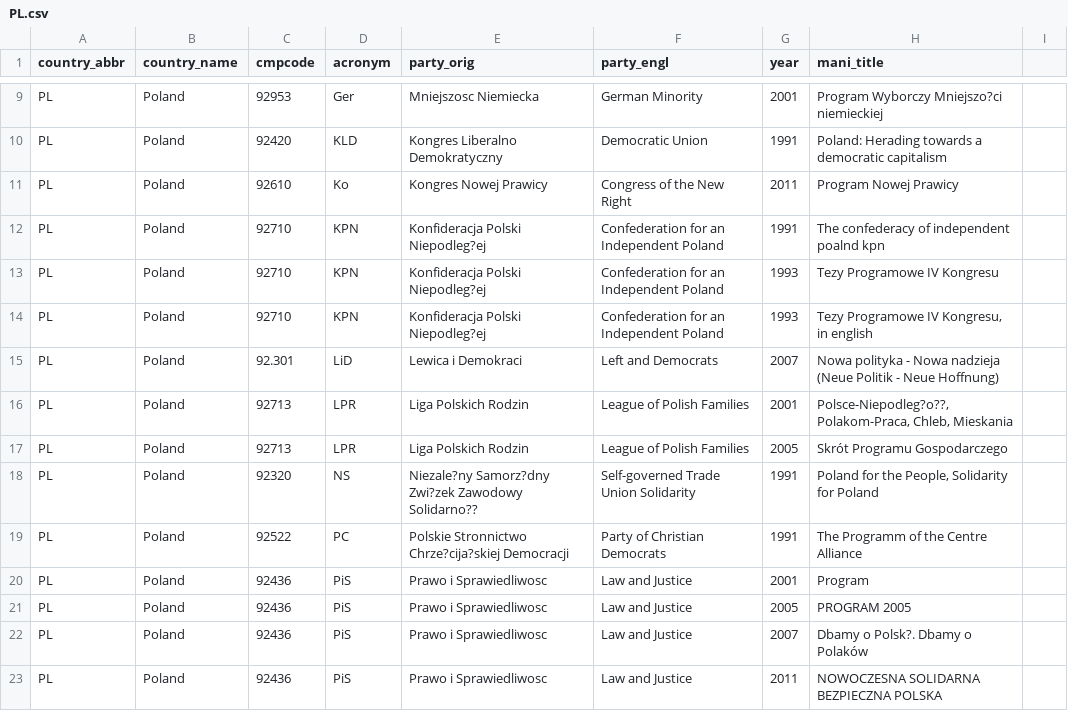
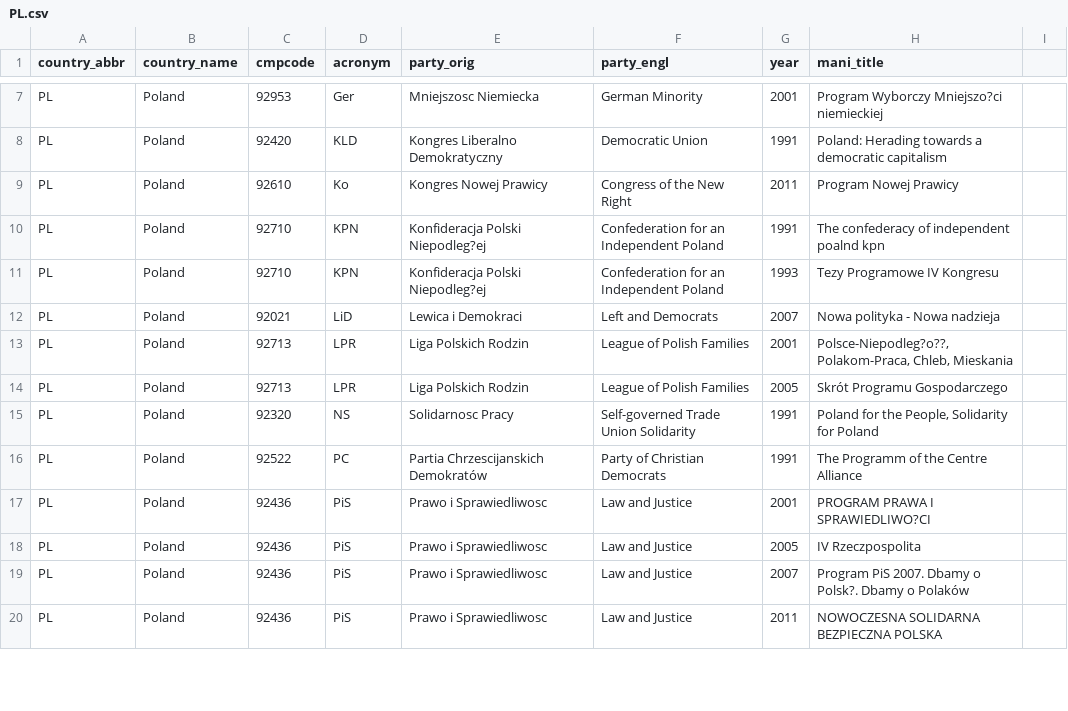
Before and after one commit to julianbernauer/polidoc, a CSV file: nations/poland/PL.csv, drawn as a sheet; only a part is shown, gaps mark what is left out; the diff covers the shown part only.

```diff
--- a/nations/poland/PL.csv
+++ b/nations/poland/PL.csv
@@ -13,4 +11,3 @@ PL,Poland,92710,KPN ,Konfideracja Polski Niepodleg?ej,Confederation for an Indep
 PL,Poland,92710,KPN ,Konfideracja Polski Niepodleg?ej,Confederation for an Independent Poland,1993,Tezy Programowe IV Kongresu
-PL,Poland,92710,KPN ,Konfideracja Polski Niepodleg?ej,Confederation for an Independent Poland,1993,"Tezy Programowe IV Kongresu, in english"
-PL,Poland,92.301,LiD,Lewica i Demokraci ,Left and Democrats,2007,Nowa polityka - Nowa nadzieja  (Neue Politik - Neue Hoffnung)
+PL,Poland,92021,LiD,Lewica i Demokraci ,Left and Democrats,2007,Nowa polityka - Nowa nadzieja
 PL,Poland,92713,LPR ,Liga Polskich Rodzin,League of Polish Families,2001,"Polsce-Niepodleg?o??, Polakom-Praca, Chleb, Mieskania"
@@ -18,5 +15,5 @@ PL,Poland,92713,LPR ,Liga Polskich Rodzin,League of Polish Families,2005,Skrót
-PL,Poland,92320,NS,Niezale?ny Samorz?dny Zwi?zek Zawodowy Solidarno??,"Self-governed Trade Union Solidarity",1991,"Poland for the People, Solidarity for Poland"
-PL,Poland,92522,PC,Polskie Stronnictwo Chrze?cija?skiej Democracji,Party of Christian Democrats,1991,The Programm of the Centre Alliance
-PL,Poland,92436,PiS ,Prawo i Sprawiedliwosc,Law and Justice,2001,Program
-PL,Poland,92436,PiS ,Prawo i Sprawiedliwosc,Law and Justice,2005,PROGRAM 2005
-PL,Poland,92436,PiS ,Prawo i Sprawiedliwosc,Law and Justice,2007,Dbamy o Polsk?. Dbamy o Polaków
+PL,Poland,92320,NS,Solidarnosc Pracy,Self-governed Trade Union Solidarity,1991,"Poland for the People, Solidarity for Poland"
+PL,Poland,92522,PC,Partia Chrzescijanskich Demokratów,Party of Christian Democrats,1991,The Programm of the Centre Alliance
+PL,Poland,92436,PiS,Prawo i Sprawiedliwosc,Law and Justice,2001,PROGRAM PRAWA I SPRAWIEDLIWO?CI
+PL,Poland,92436,PiS,Prawo i Sprawiedliwosc,Law and Justice,2005,IV Rzeczpospolita
+PL,Poland,92436,PiS,Prawo i Sprawiedliwosc,Law and Justice,2007,Program PiS 2007. Dbamy o Polsk?. Dbamy o Polaków
```
Also changed, not shown: 2 added rows, 8 removed rows, 3 moved rows and 9 edited cells elsewhere in this file.
